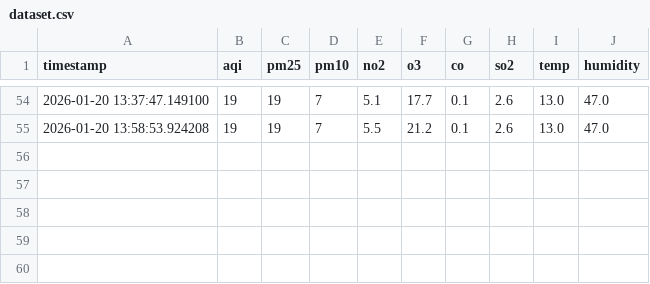
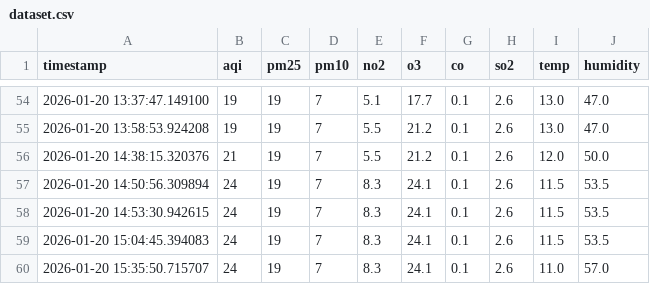
Before and after one commit to hiimizzy/air_quality, a CSV file: data/dataset.csv, drawn as a sheet; only a part is shown, gaps mark what is left out; the diff names each change by its address in the sheet, - before the commit and + after, or states it on an @@ line.

Commit message:
Update dataset.csv

```diff
--- a/data/dataset.csv
+++ b/data/dataset.csv
+row 56: 2026-01-20 14:38:15.320376 | 21 | 19 | 7 | 5.5 | 21.2 | 0.1 | 2.6 | 12.0 | 50.0
+row 57: 2026-01-20 14:50:56.309894 | 24 | 19 | 7 | 8.3 | 24.1 | 0.1 | 2.6 | 11.5 | 53.5
+row 58: 2026-01-20 14:53:30.942615 | 24 | 19 | 7 | 8.3 | 24.1 | 0.1 | 2.6 | 11.5 | 53.5
+row 59: 2026-01-20 15:04:45.394083 | 24 | 19 | 7 | 8.3 | 24.1 | 0.1 | 2.6 | 11.5 | 53.5
+row 60: 2026-01-20 15:35:50.715707 | 24 | 19 | 7 | 8.3 | 24.1 | 0.1 | 2.6 | 11.0 | 57.0
```
